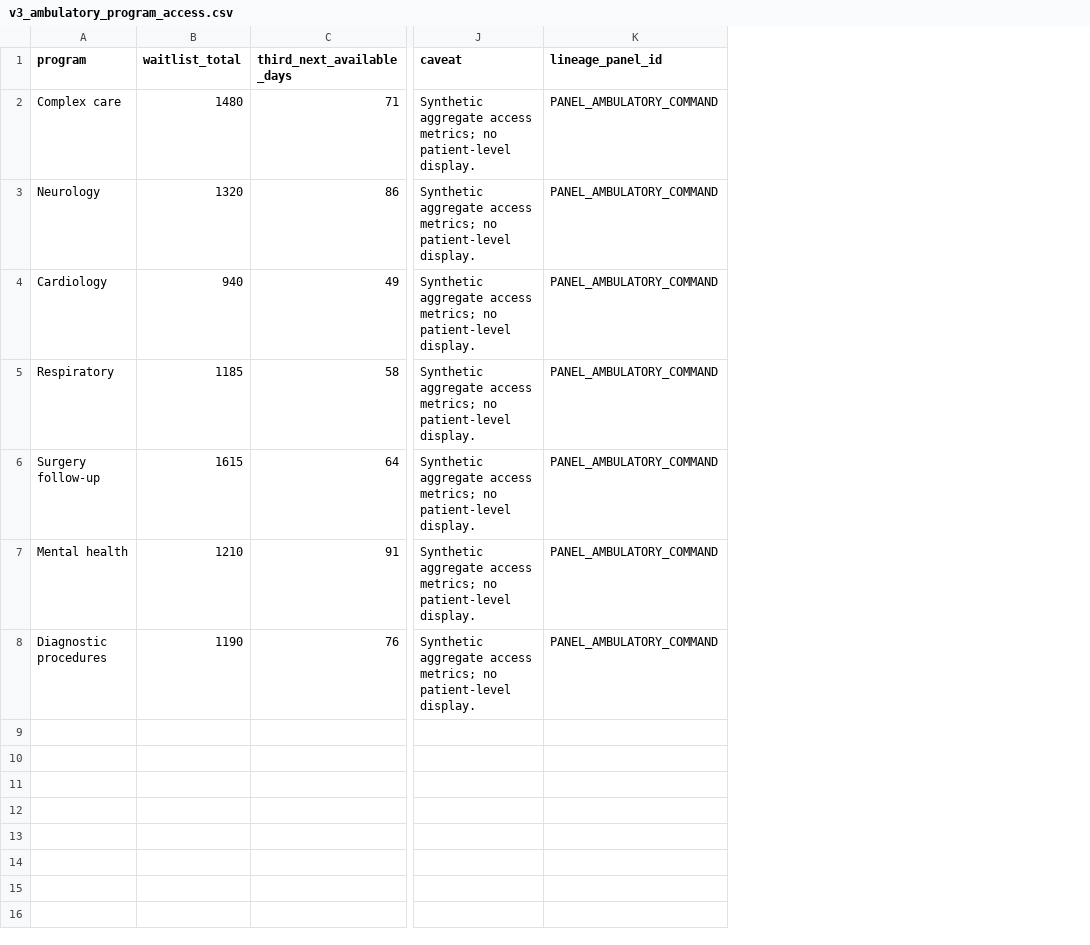
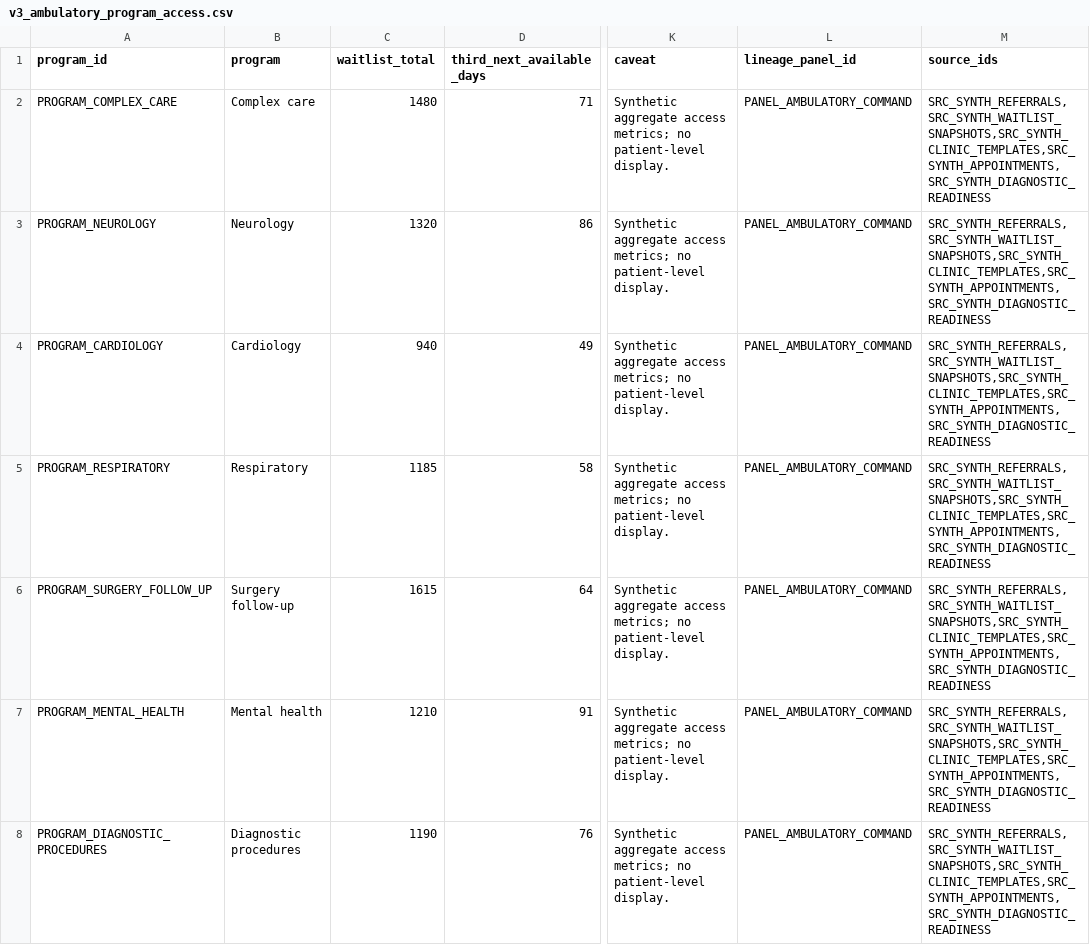
Before and after one commit to user8790/pediatric-acute-care-intelligence-suite, a CSV file: apps/snowflake_streamlit/shared/sample_data/v3_ambulatory_program_access.csv, drawn as a sheet; only a part is shown, gaps mark what is left out; the diff names each change by its address in the sheet, - before the commit and + after, or states it on an @@ line.

```diff
--- a/apps/snowflake_streamlit/shared/sample_data/v3_ambulatory_program_access.csv
+++ b/apps/snowflake_streamlit/shared/sample_data/v3_ambulatory_program_access.csv
+column A (program_id), rows 2-8: PROGRAM_COMPLEX_CARE | PROGRAM_NEUROLOGY | PROGRAM_CARDIOLOGY | PROGRAM_RESPIRATORY | PROGRAM_SURGERY_FOLLOW_UP | PROGRAM_MENTAL_HEALTH | PROGRAM_DIAGNOSTIC_PROCEDURES
+column M (source_ids), rows 2-8: all SRC_SYNTH_REFERRALS,SRC_SYNTH_WAITLIST_SNAPSHOTS,SRC_SYNTH_CLINIC_TEMPLATES,SRC_SYNTH_APPOINTMENTS,SRC_SYNTH_DIAGNOSTIC_READINESS
```
Also changed, not shown: apps/snowflake_streamlit/shared/sample_data/v3_inpatient_unit_pressure.csv, 14 other files.
